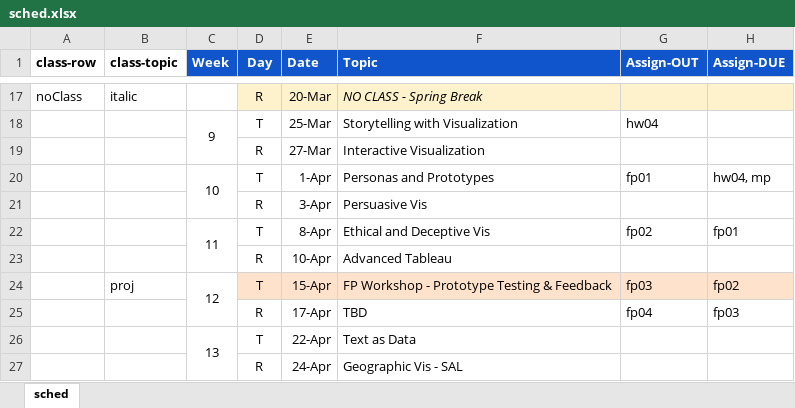
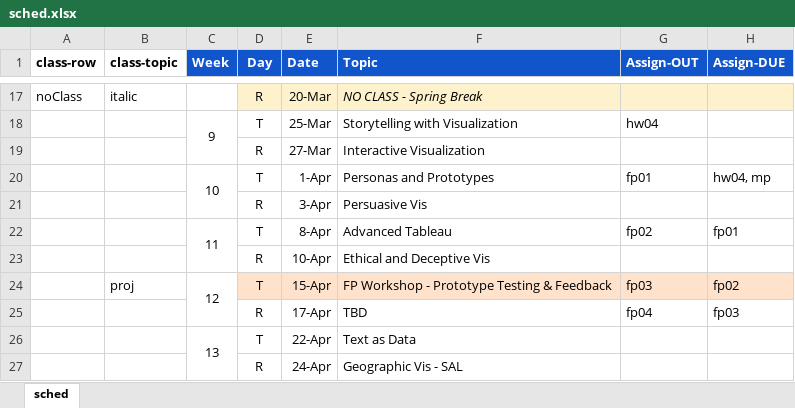
Before and after one commit to amosca01/SDS-CSC109, an Excel workbook: assets/sched.xlsx, sheet sched, drawn as a sheet; only a part is shown, gaps mark what is left out; values as stored, in another font and other column widths than the file's, no borders; the diff names each change by its address in the sheet, - before the commit and + after, or states it on an @@ line.

```diff
--- a/assets/sched.xlsx (sheet sched)
+++ b/assets/sched.xlsx (sheet sched)
-F22 (Topic): Ethical and Deceptive Vis
+F22 (Topic): Advanced Tableau
-F23 (Topic): Advanced Tableau
+F23 (Topic): Ethical and Deceptive Vis
```
Also changed, not shown: 8 other files.
